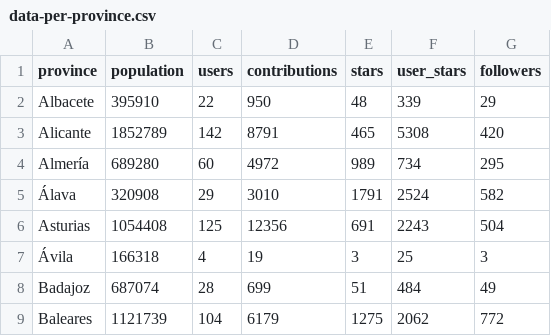
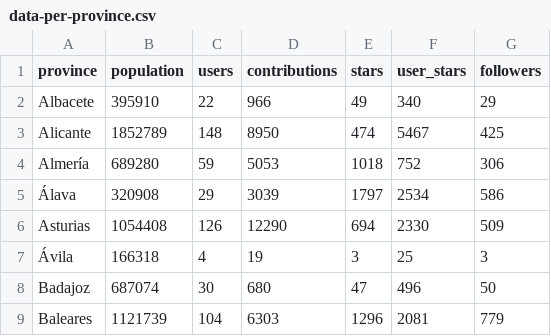
Before and after one commit to JJ/top-github-users-data, a CSV file: data/processed/data-per-province.csv, drawn as a sheet; only a part is shown; the diff covers the shown part only.

```diff
--- a/data/processed/data-per-province.csv
+++ b/data/processed/data-per-province.csv
@@ -1,9 +1,9 @@
 province;population;users;contributions;stars;user_stars;followers
-Albacete;395910;22;950;48;339;29
-Alicante;1852789;142;8791;465;5308;420
-Almería;689280;60;4972;989;734;295
-Álava;320908;29;3010;1791;2524;582
-Asturias;1054408;125;12356;691;2243;504
+Albacete;395910;22;966;49;340;29
+Alicante;1852789;148;8950;474;5467;425
+Almería;689280;59;5053;1018;752;306
+Álava;320908;29;3039;1797;2534;586
+Asturias;1054408;126;12290;694;2330;509
 Ávila;166318;4;19;3;25;3
-Badajoz;687074;28;699;51;484;49
-Baleares;1121739;104;6179;1275;2062;772
+Badajoz;687074;30;680;47;496;50
+Baleares;1121739;104;6303;1296;2081;779
```
Also changed, not shown: 156 edited cells elsewhere in this file, 1 other file.
